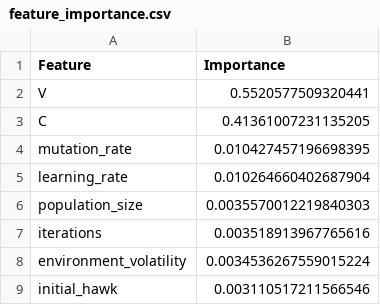
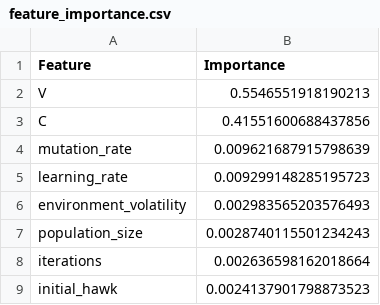
Before and after one commit to milenkoviccmarija/hawk-dove-ml, a CSV file: results/metrics/feature_importance.csv, drawn as a sheet.

```diff
--- a/results/metrics/feature_importance.csv
+++ b/results/metrics/feature_importance.csv
@@ -1,9 +1,9 @@
 Feature,Importance
-V,0.5520577509320441
-C,0.41361007231135205
-mutation_rate,0.010427457196698395
-learning_rate,0.010264660402687904
-population_size,0.0035570012219840303
-iterations,0.003518913967765616
-environment_volatility,0.0034536267559015224
-initial_hawk,0.003110517211566546
+V,0.5546551918190213
+C,0.41551600688437856
+mutation_rate,0.009621687915798639
+learning_rate,0.009299148285195723
+environment_volatility,0.002983565203576493
+population_size,0.0028740115501234243
+iterations,0.002636598162018664
+initial_hawk,0.0024137901798873523
```
Also changed, not shown: data/processed/y_class_test.csv, data/processed/y_class_train.csv, 39 other files.
